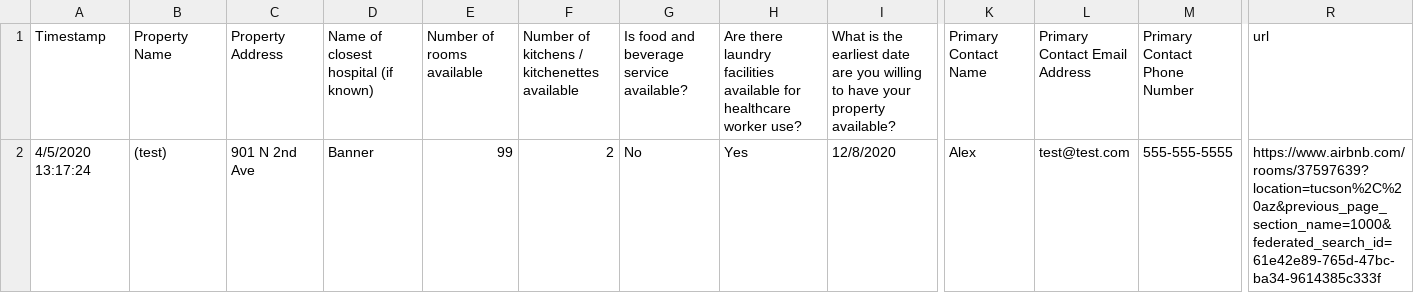
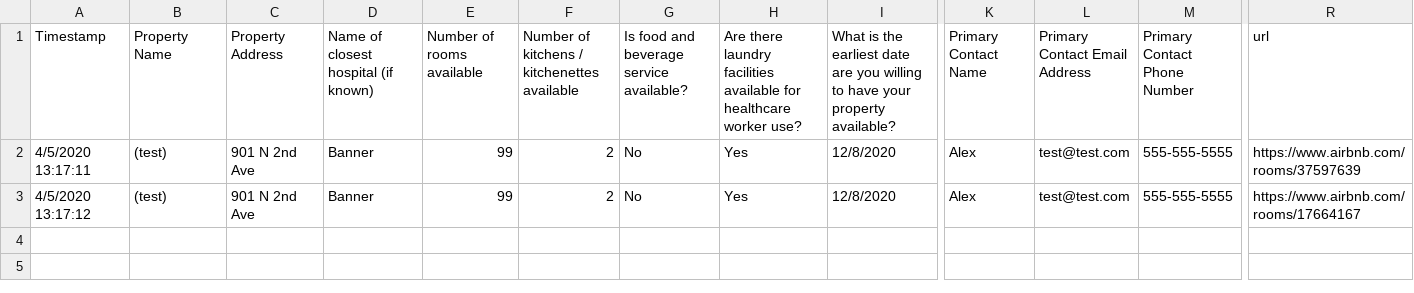
Before and after one commit to alex-r-bigelow/hosted-backend, a CSV file: models/fakeHousesTable.csv, drawn as a sheet; only a part is shown, gaps mark what is left out; addresses are those after the commit; rows hold the shown columns only; the diff names each change by its address in the sheet, - before the commit and + after, or states it on an @@ line.

```diff
--- a/models/fakeHousesTable.csv
+++ b/models/fakeHousesTable.csv
+row 2: 4/5/2020 13:17:11 | (test) | 901 N 2nd Ave | Banner | 99 | 2 | No | Yes | 12/8/2020 | Alex | test@test.com | 555-555-5555 | https://www.airbnb.com/rooms/37597639
-A3 (Timestamp): 4/5/2020 13:17:24
+A3 (Timestamp): 4/5/2020 13:17:12
-R3 (url): https://www.airbnb.com/rooms/37597639?location=tucson%2C%20az&previous_page_section_name=1000&federated_search_id=61e42e89-765d-47bc-ba34-9614385c333f
+R3 (url): https://www.airbnb.com/rooms/17664167
```
Also changed, not shown: models/hcw_enroll_mockup.csv, 23 other files.
